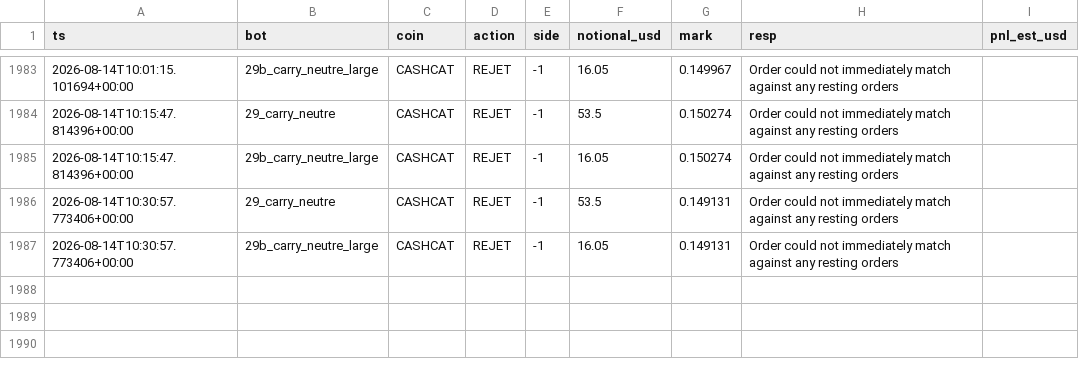
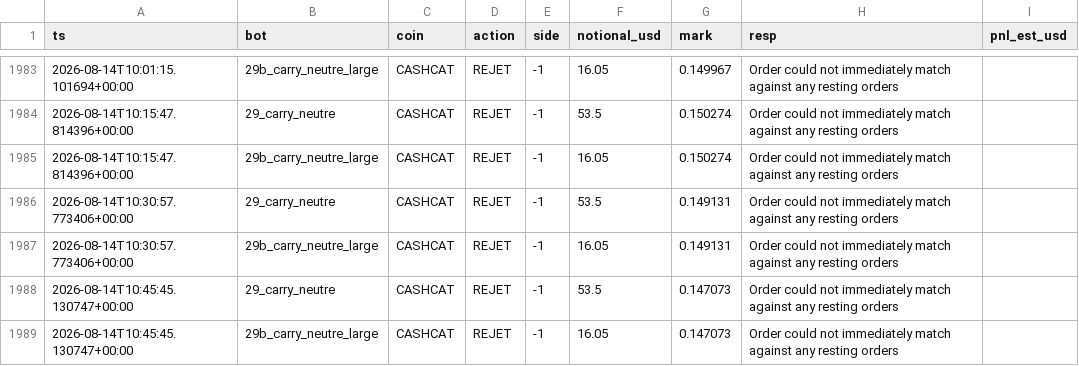
Before and after one commit to BSA-Laky/banc-paper, a CSV file: etat/testnet_trades.csv, drawn as a sheet; only a part is shown, gaps mark what is left out; the diff names each change by its address in the sheet, - before the commit and + after, or states it on an @@ line.

```diff
--- a/etat/testnet_trades.csv
+++ b/etat/testnet_trades.csv
+row 1988: 2026-08-14T10:45:45.130747+00:00 | 29_carry_neutre | CASHCAT | REJET | -1 | 53.5 | 0.147073 | Order could not immediately match against any resting orders
+row 1989: 2026-08-14T10:45:45.130747+00:00 | 29b_carry_neutre_large | CASHCAT | REJET | -1 | 16.05 | 0.147073 | Order could not immediately match against any resting orders
```
Also changed, not shown: paper_trades.csv, 14 other files.
